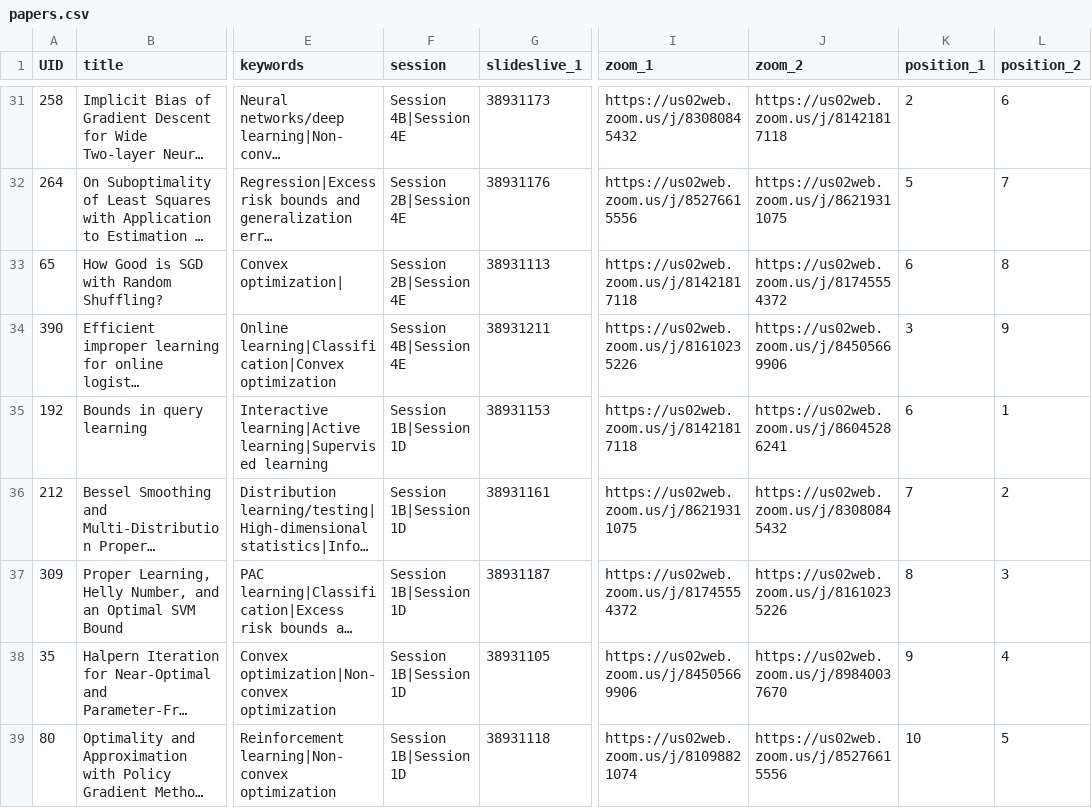
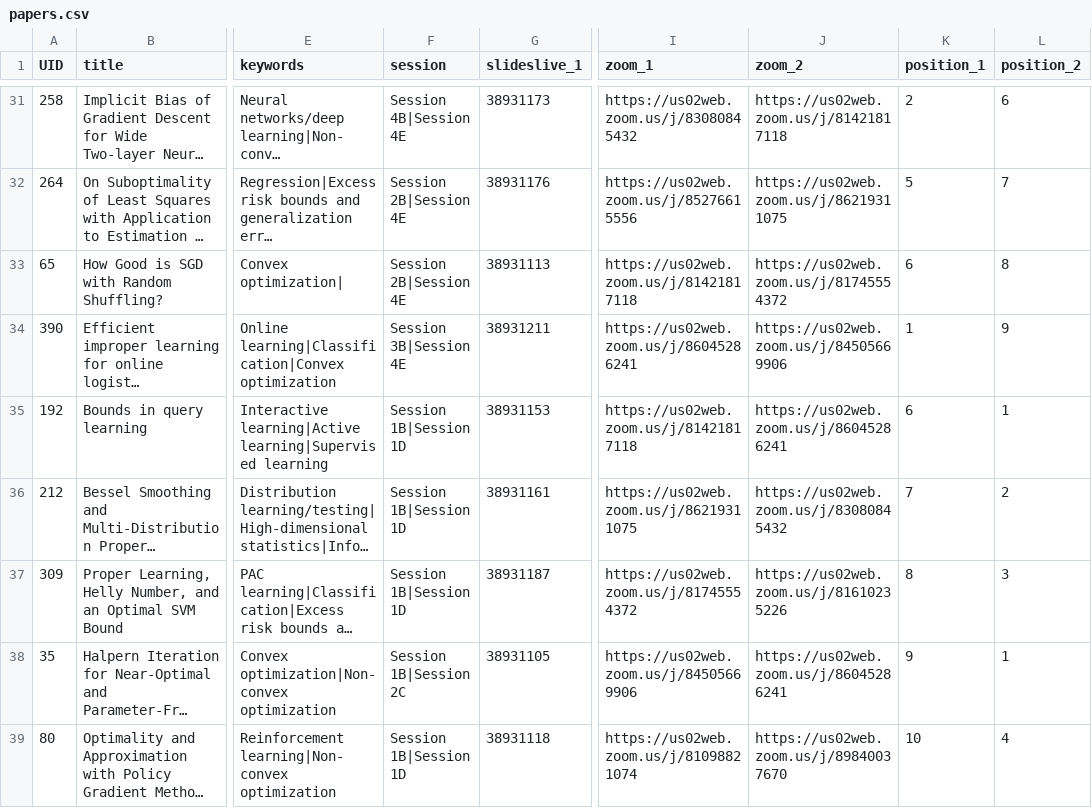
Before and after one commit to bguedj/COLT-2020, a CSV file: sitedata/papers.csv, drawn as a sheet; only a part is shown, gaps mark what is left out; long unchanged cells end in …; the diff covers the shown part only; the diff names each change by its address in the sheet, - before the commit and + after, or states it on an @@ line.

```diff
--- a/sitedata/papers.csv
+++ b/sitedata/papers.csv
-F34 (session): Session 4B|Session 4E
+F34 (session): Session 3B|Session 4E
-I34 (zoom_1): https://us02web.zoom.us/j/81610235226
+I34 (zoom_1): https://us02web.zoom.us/j/86045286241
-K34 (position_1): 3
+K34 (position_1): 1
-F38 (session): Session 1B|Session 1D
+F38 (session): Session 1B|Session 2C
-J38 (zoom_2): https://us02web.zoom.us/j/89840037670
+J38 (zoom_2): https://us02web.zoom.us/j/86045286241
-L38 (position_2): 4
+L38 (position_2): 1
-J39 (zoom_2): https://us02web.zoom.us/j/85276615556
+J39 (zoom_2): https://us02web.zoom.us/j/89840037670
-L39 (position_2): 5
+L39 (position_2): 4
```
Also changed, not shown: 86 edited cells elsewhere in this file, coltdata/papers_clustered_an.csv, 1 other file.
